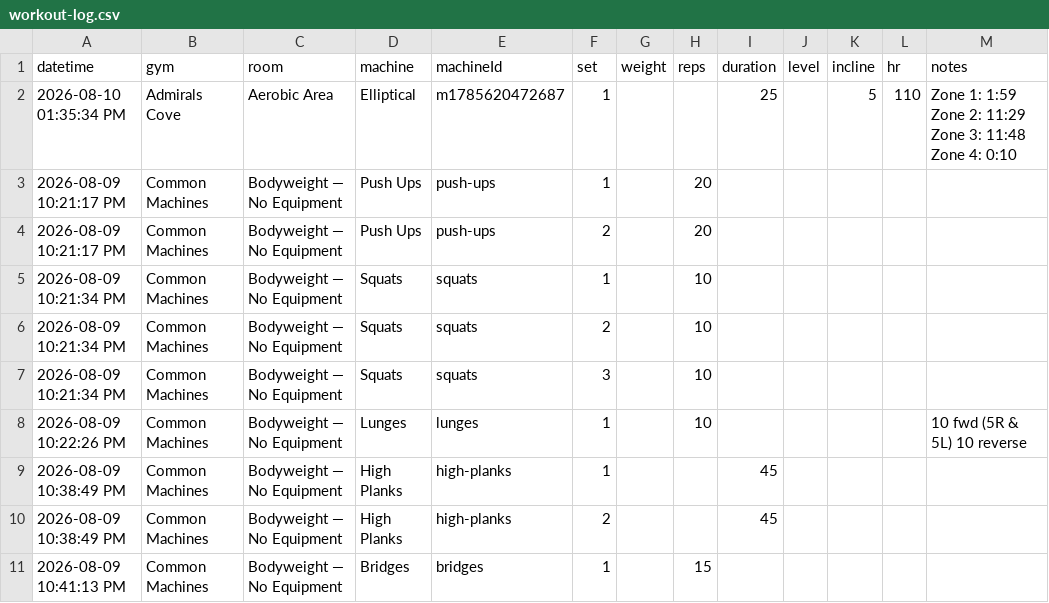
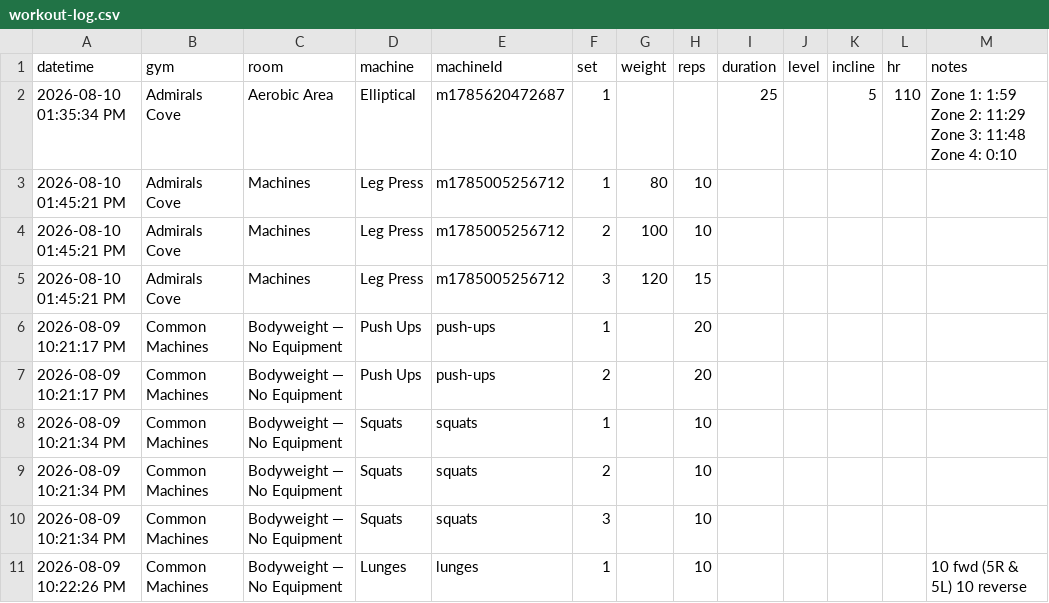
Before and after one commit to chromacole/logtrim, a CSV file: workout-log.csv, drawn as a sheet; only a part is shown; the shorter side is filled out with more unchanged rows; the diff names each change by its address in the sheet, - before the commit and + after, or states it on an @@ line.

Commit message:
Update workout log CSV

```diff
--- a/workout-log.csv
+++ b/workout-log.csv
+row 3: 2026-08-10 01:45:21 PM | Admirals Cove | Machines | Leg Press | m1785005256712 | 1 | 80 | 10
+row 4: 2026-08-10 01:45:21 PM | Admirals Cove | Machines | Leg Press | m1785005256712 | 2 | 100 | 10
+row 5: 2026-08-10 01:45:21 PM | Admirals Cove | Machines | Leg Press | m1785005256712 | 3 | 120 | 15
```
